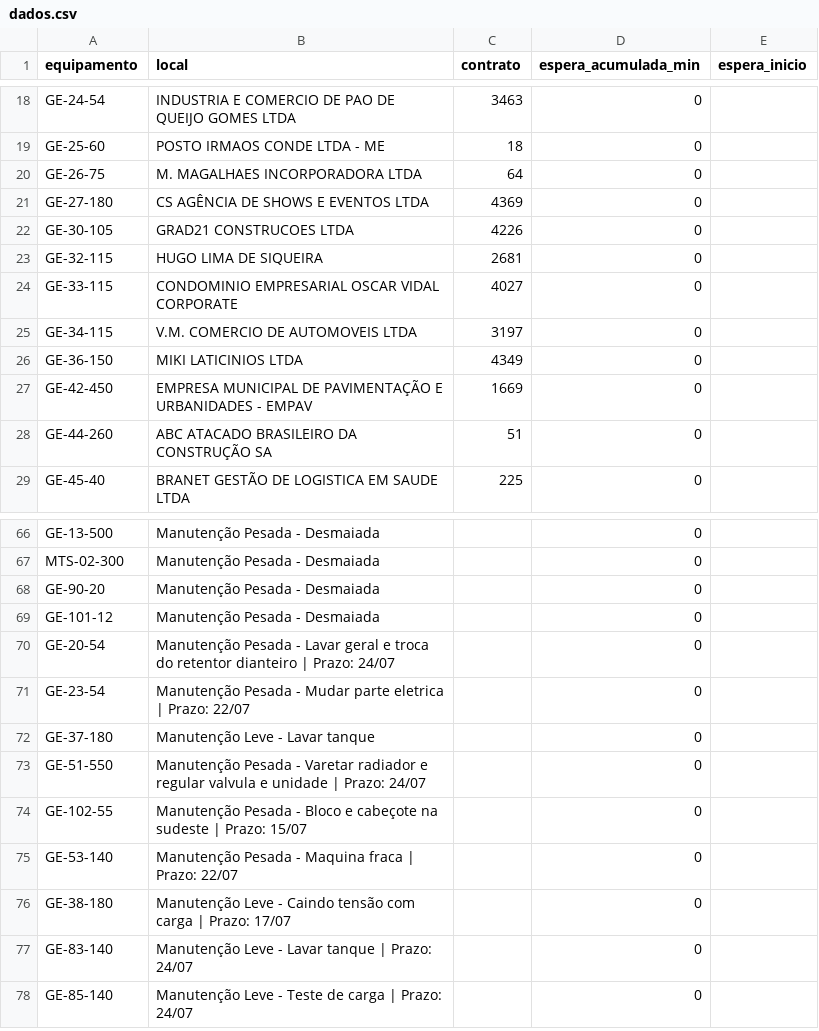
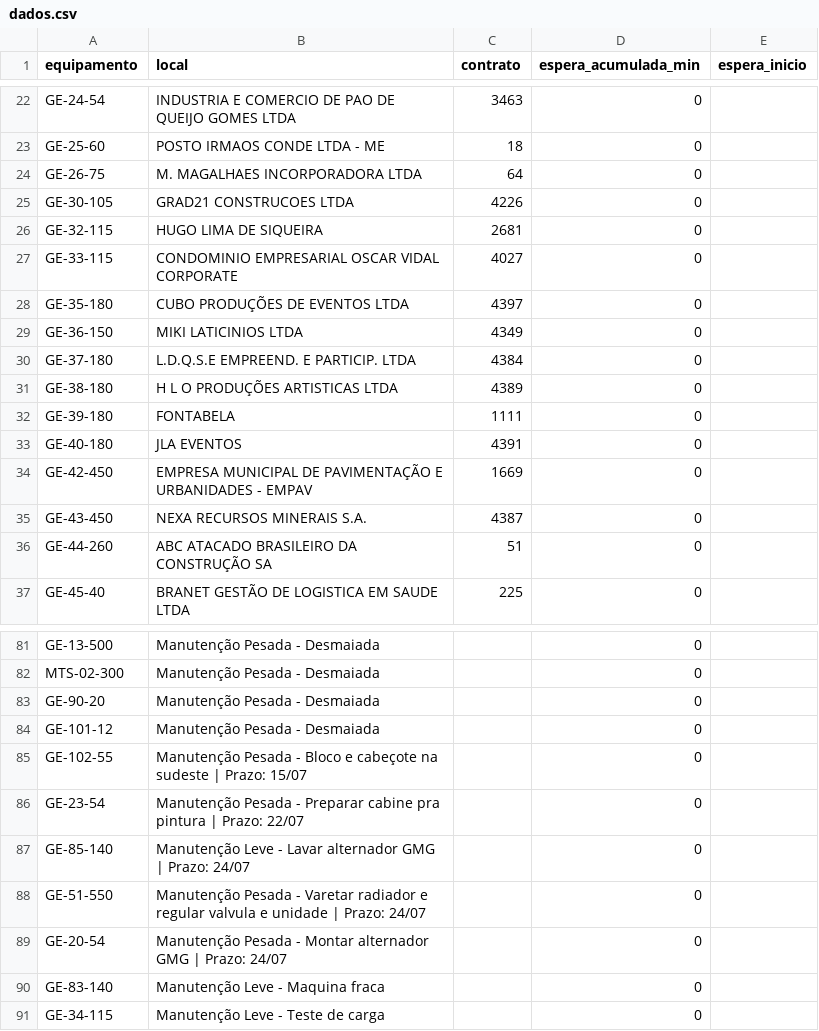
Before and after one commit to milwardarthur-prog/testemanut, a CSV file: dados.csv, drawn as a sheet; only a part is shown, gaps mark what is left out; the diff covers the shown part only.

Commit message:
Add files via upload

```diff
--- a/dados.csv
+++ b/dados.csv
@@ -20,3 +24,2 @@ GE-25-60,POSTO IRMAOS CONDE LTDA - ME,18,0,
 GE-26-75,M. MAGALHAES INCORPORADORA LTDA,64,0,
-GE-27-180,CS AGÊNCIA DE SHOWS E EVENTOS LTDA,4369,0,
 GE-30-105,GRAD21 CONSTRUCOES LTDA,4226,0,
@@ -24,5 +27,10 @@ GE-32-115,HUGO LIMA DE SIQUEIRA,2681,0,
 GE-33-115,CONDOMINIO EMPRESARIAL OSCAR VIDAL CORPORATE,4027,0,
-GE-34-115,V.M. COMERCIO DE AUTOMOVEIS LTDA,3197,0,
+GE-35-180,CUBO PRODUÇÕES DE EVENTOS LTDA,4397,0,
 GE-36-150,MIKI LATICINIOS LTDA,4349,0,
+GE-37-180,L.D.Q.S.E EMPREEND. E PARTICIP. LTDA,4384,0,
+GE-38-180,H L O PRODUÇÕES ARTISTICAS LTDA,4389,0,
+GE-39-180,FONTABELA,1111,0,
+GE-40-180,JLA EVENTOS,4391,0,
 GE-42-450,EMPRESA MUNICIPAL DE PAVIMENTAÇÃO E URBANIDADES - EMPAV,1669,0,
+GE-43-450,NEXA RECURSOS MINERAIS S.A.,4387,0,
 GE-44-260,ABC ATACADO BRASILEIRO DA CONSTRUÇÃO SA,51,0,
@@ -69,10 +84,8 @@ GE-90-20,Manutenção Pesada - Desmaiada,,0,
 GE-101-12,Manutenção Pesada - Desmaiada,,0,
-GE-20-54,Manutenção Pesada - Lavar geral e troca do retentor dianteiro | Prazo: 24/07,,0,
-GE-23-54,Manutenção Pesada - Mudar parte eletrica | Prazo: 22/07,,0,
-GE-37-180,Manutenção Leve - Lavar tanque,,0,
+GE-102-55,Manutenção Pesada - Bloco e cabeçote na sudeste | Prazo: 15/07,,0,
+GE-23-54,Manutenção Pesada - Preparar cabine pra pintura | Prazo: 22/07,,0,
+GE-85-140,Manutenção Leve - Lavar alternador GMG | Prazo: 24/07,,0,
 GE-51-550,Manutenção Pesada - Varetar radiador e regular valvula e unidade | Prazo: 24/07,,0,
-GE-102-55,Manutenção Pesada - Bloco e cabeçote na sudeste | Prazo: 15/07,,0,
-GE-53-140,Manutenção Pesada - Maquina fraca | Prazo: 22/07,,0,
-GE-38-180,Manutenção Leve - Caindo tensão com carga | Prazo: 17/07,,0,
-GE-83-140,Manutenção Leve - Lavar tanque | Prazo: 24/07,,0,
-GE-85-140,Manutenção Leve - Teste de carga | Prazo: 24/07,,0
+GE-20-54,Manutenção Pesada - Montar alternador GMG | Prazo: 24/07,,0,
+GE-83-140,Manutenção Leve - Maquina fraca,,0,
+GE-34-115,Manutenção Leve - Teste de carga,,0
```
Also changed, not shown: 11 added rows, 3 moved rows and 3 edited cells elsewhere in this file.
